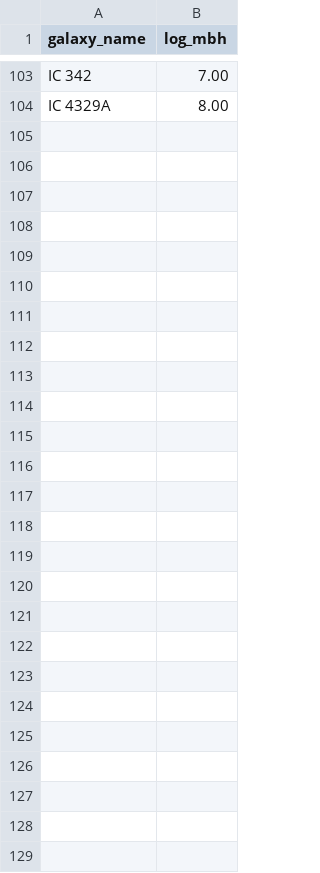
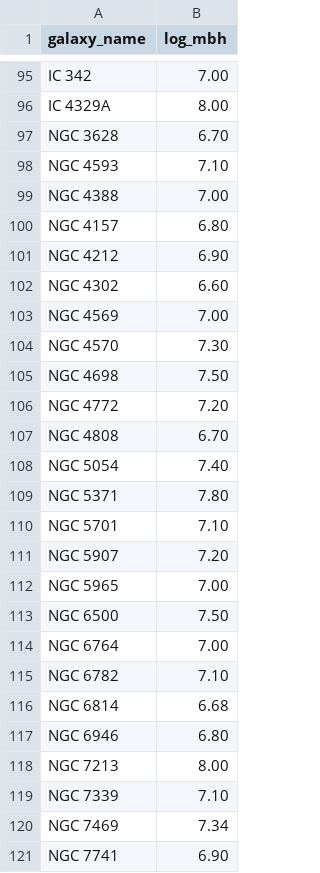
Before and after one commit to guptaarjun2027/spiral_fractals, a CSV file: data/metadata/seed_masses.csv, drawn as a sheet; only a part is shown, gaps mark what is left out; the diff covers the shown part only; the diff names each change by its address in the sheet, - before the commit and + after, or states it on an @@ line.

Commit message:
Update seed_masses.csv with additional galaxy data

```diff
--- a/data/metadata/seed_masses.csv
+++ b/data/metadata/seed_masses.csv
+row 97: NGC 3628 | 6.70
+row 98: NGC 4593 | 7.10
+row 99: NGC 4388 | 7.00
+row 100: NGC 4157 | 6.80
+row 101: NGC 4212 | 6.90
+row 102: NGC 4302 | 6.60
+row 103: NGC 4569 | 7.00
+row 104: NGC 4570 | 7.30
+row 105: NGC 4698 | 7.50
+row 106: NGC 4772 | 7.20
+row 107: NGC 4808 | 6.70
+row 108: NGC 5054 | 7.40
+row 109: NGC 5371 | 7.80
+row 110: NGC 5701 | 7.10
+row 111: NGC 5907 | 7.20
+row 112: NGC 5965 | 7.00
+row 113: NGC 6500 | 7.50
+row 114: NGC 6764 | 7.00
+row 115: NGC 6782 | 7.10
+row 116: NGC 6814 | 6.68
+row 117: NGC 6946 | 6.80
+row 118: NGC 7213 | 8.00
+row 119: NGC 7339 | 7.10
+row 120: NGC 7469 | 7.34
+row 121: NGC 7741 | 6.90
```
Also changed, not shown: 1 added row, 9 removed rows and 16 edited cells elsewhere in this file.
